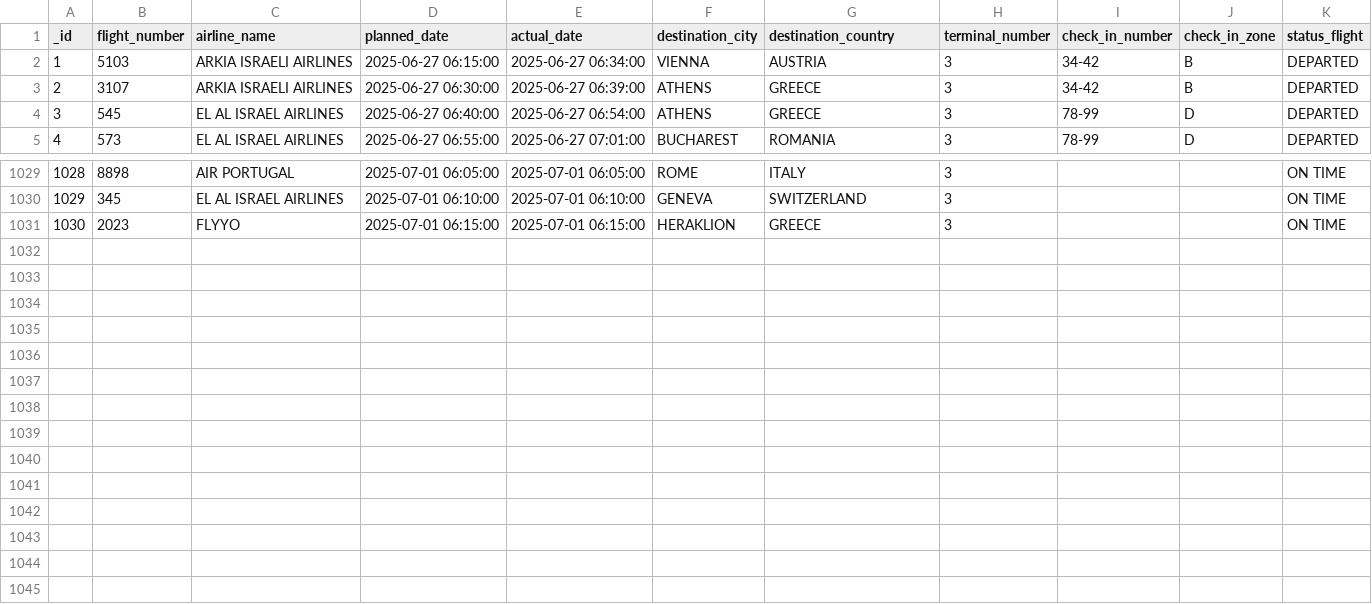
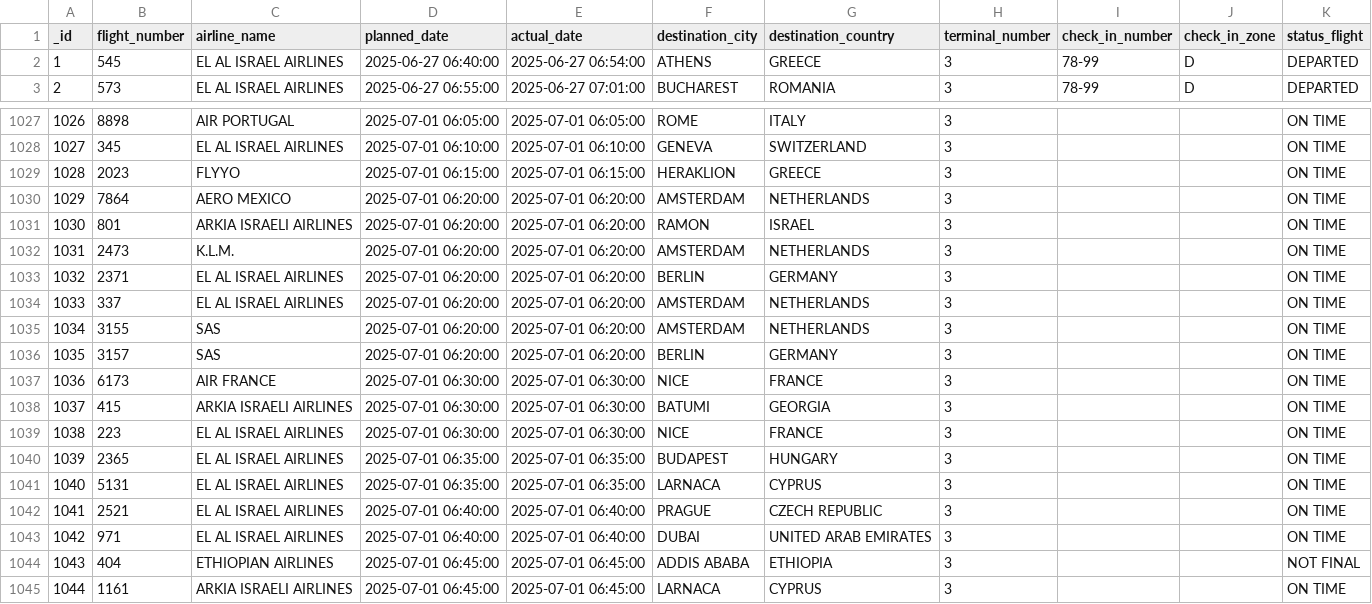
Before and after one commit to bardavidlubovsky/flight-data-pipeline, a CSV file: output/processed_flight_data.csv, drawn as a sheet; only a part is shown, gaps mark what is left out; removed rows and columns are numbered as before the commit, all else as after; the diff covers the shown part only; the diff names each change by its address in the sheet, - before the commit and + after, or states it on an @@ line.

```diff
--- a/output/processed_flight_data.csv
+++ b/output/processed_flight_data.csv
-row 2: 1 | 5103 | ARKIA ISRAELI AIRLINES | 2025-06-27 06:15:00 | 2025-06-27 06:34:00 | VIENNA | AUSTRIA | 3 | 34-42 | B | DEPARTED
-row 3: 2 | 3107 | ARKIA ISRAELI AIRLINES | 2025-06-27 06:30:00 | 2025-06-27 06:39:00 | ATHENS | GREECE | 3 | 34-42 | B | DEPARTED
@@ column A (_id) renumbered between rows 2 and 1029 @@
+row 1030: 1029 | 7864 | AERO MEXICO | 2025-07-01 06:20:00 | 2025-07-01 06:20:00 | AMSTERDAM | NETHERLANDS | 3 |  |  | ON TIME
+row 1031: 1030 | 801 | ARKIA ISRAELI AIRLINES | 2025-07-01 06:20:00 | 2025-07-01 06:20:00 | RAMON | ISRAEL | 3 |  |  | ON TIME
+row 1032: 1031 | 2473 | K.L.M. | 2025-07-01 06:20:00 | 2025-07-01 06:20:00 | AMSTERDAM | NETHERLANDS | 3 |  |  | ON TIME
+row 1033: 1032 | 2371 | EL AL ISRAEL AIRLINES | 2025-07-01 06:20:00 | 2025-07-01 06:20:00 | BERLIN | GERMANY | 3 |  |  | ON TIME
+row 1034: 1033 | 337 | EL AL ISRAEL AIRLINES | 2025-07-01 06:20:00 | 2025-07-01 06:20:00 | AMSTERDAM | NETHERLANDS | 3 |  |  | ON TIME
+row 1035: 1034 | 3155 | SAS | 2025-07-01 06:20:00 | 2025-07-01 06:20:00 | AMSTERDAM | NETHERLANDS | 3 |  |  | ON TIME
+row 1036: 1035 | 3157 | SAS | 2025-07-01 06:20:00 | 2025-07-01 06:20:00 | BERLIN | GERMANY | 3 |  |  | ON TIME
+row 1037: 1036 | 6173 | AIR FRANCE | 2025-07-01 06:30:00 | 2025-07-01 06:30:00 | NICE | FRANCE | 3 |  |  | ON TIME
+row 1038: 1037 | 415 | ARKIA ISRAELI AIRLINES | 2025-07-01 06:30:00 | 2025-07-01 06:30:00 | BATUMI | GEORGIA | 3 |  |  | ON TIME
+row 1039: 1038 | 223 | EL AL ISRAEL AIRLINES | 2025-07-01 06:30:00 | 2025-07-01 06:30:00 | NICE | FRANCE | 3 |  |  | ON TIME
+row 1040: 1039 | 2365 | EL AL ISRAEL AIRLINES | 2025-07-01 06:35:00 | 2025-07-01 06:35:00 | BUDAPEST | HUNGARY | 3 |  |  | ON TIME
+row 1041: 1040 | 5131 | EL AL ISRAEL AIRLINES | 2025-07-01 06:35:00 | 2025-07-01 06:35:00 | LARNACA | CYPRUS | 3 |  |  | ON TIME
+row 1042: 1041 | 2521 | EL AL ISRAEL AIRLINES | 2025-07-01 06:40:00 | 2025-07-01 06:40:00 | PRAGUE | CZECH REPUBLIC | 3 |  |  | ON TIME
+row 1043: 1042 | 971 | EL AL ISRAEL AIRLINES | 2025-07-01 06:40:00 | 2025-07-01 06:40:00 | DUBAI | UNITED ARAB EMIRATES | 3 |  |  | ON TIME
+row 1044: 1043 | 404 | ETHIOPIAN AIRLINES | 2025-07-01 06:45:00 | 2025-07-01 06:45:00 | ADDIS ABABA | ETHIOPIA | 3 |  |  | NOT FINAL
+row 1045: 1044 | 1161 | ARKIA ISRAELI AIRLINES | 2025-07-01 06:45:00 | 2025-07-01 06:45:00 | LARNACA | CYPRUS | 3 |  |  | ON TIME
```
Also changed, not shown: 4 edited cells elsewhere in this file.
